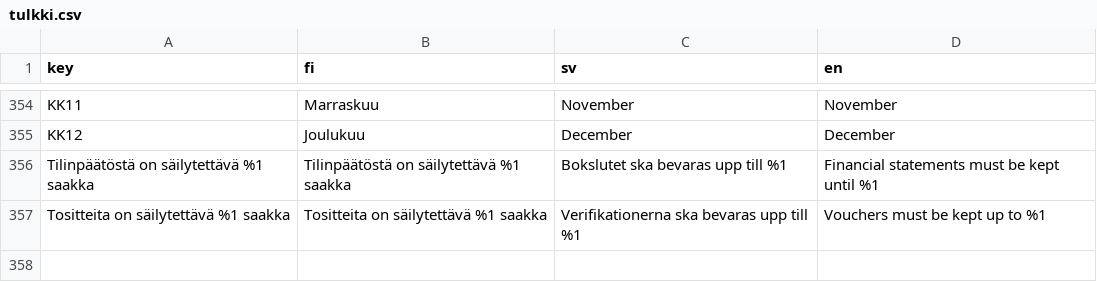
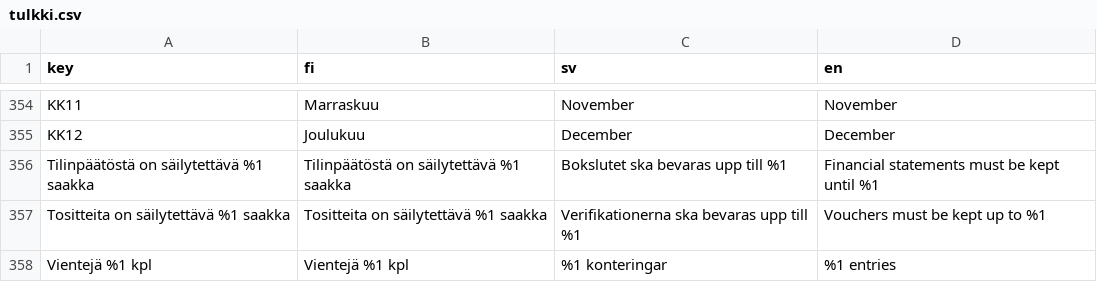
Before and after one commit to artoh/kitupiikki, a CSV file: kitsas/tr/tulkki.csv, drawn as a sheet; only a part is shown, gaps mark what is left out.

```diff
--- a/kitsas/tr/tulkki.csv
+++ b/kitsas/tr/tulkki.csv
@@ -357 +357,2 @@ Tilinpäätöstä on säilytettävä %1 saakka,Tilinpäätöstä on säilytettä
 Tositteita on säilytettävä %1 saakka,Tositteita on säilytettävä %1 saakka,Verifikationerna ska bevaras upp till %1,Vouchers must be kept up to %1
+Vientejä %1 kpl,Vientejä %1 kpl,%1 konteringar,%1 entries
```
Also changed, not shown: 1 other file.
